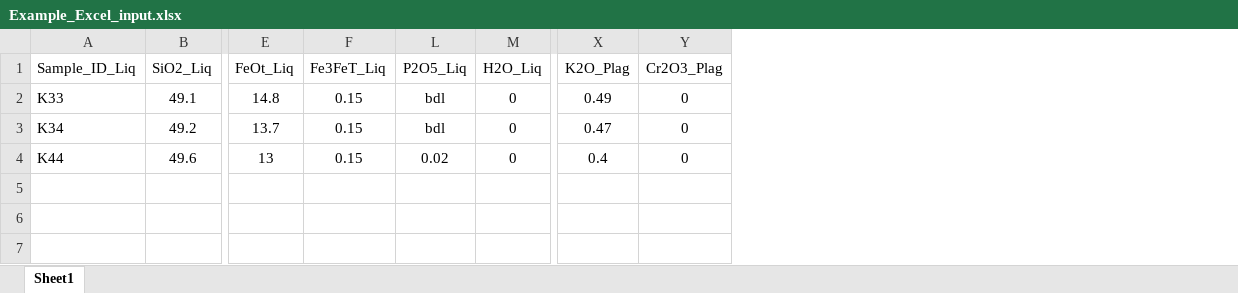
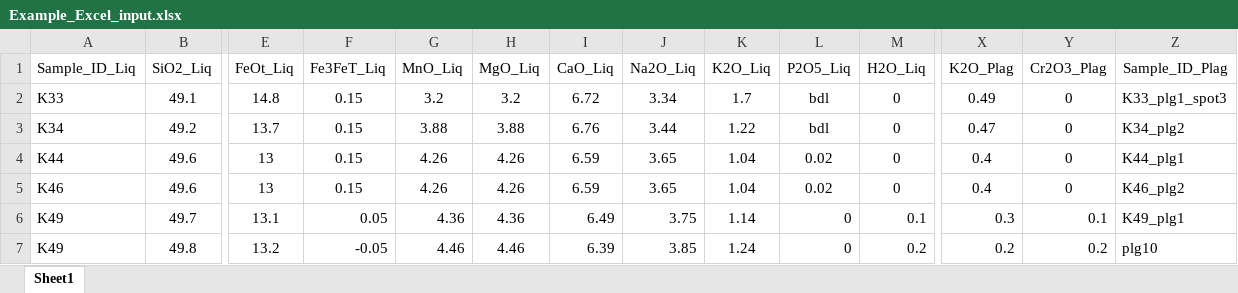
Before and after one commit to PennyWieser/Thermobar, an Excel workbook: Manuscript_Snips/Example_Excel_input.xlsx, sheet Sheet1, drawn as a sheet; only a part is shown, gaps mark what is left out; values as stored, in another font and other column widths than the file's, no borders; rows hold the shown columns only; the diff names each change by its address in the sheet, - before the commit and + after, or states it on an @@ line.

```diff
--- a/Manuscript_Snips/Example_Excel_input.xlsx (sheet Sheet1)
+++ b/Manuscript_Snips/Example_Excel_input.xlsx (sheet Sheet1)
@@ column G (MnO_Liq) unhidden, rows 2-4: 3.2 | 3.88 | 4.26 @@
@@ column H (MgO_Liq) unhidden, rows 2-4: 3.2 | 3.88 | 4.26 @@
@@ column I (CaO_Liq) unhidden, rows 2-4: 6.72 | 6.76 | 6.59 @@
@@ column J (Na2O_Liq) unhidden, rows 2-4: 3.34 | 3.44 | 3.65 @@
@@ column K (K2O_Liq) unhidden, rows 2-4: 1.7 | 1.22 | 1.04 @@
+column Z (Sample_ID_Plag), rows 2-4: K33_plg1_spot3 | K34_plg2 | K44_plg1
+row 5: K46 | 49.6 | 13 | 0.15 | 4.26 | 4.26 | 6.59 | 3.65 | 1.04 | 0.02 | 0 | 0.4 | 0 | K46_plg2
+row 6: K49 | 49.7 | 13.1 | 0.05 | 4.36 | 4.36 | 6.49 | 3.75 | 1.14 | 0 | 0.1 | 0.3 | 0.1 | K49_plg1
+row 7: K49 | 49.8 | 13.2 | -0.05 | 4.46 | 4.46 | 6.39 | 3.85 | 1.24 | 0 | 0.2 | 0.2 | 0.2 | plg10
```
Also changed, not shown: Benchmarking/amphibole/Final_Versions/Medard_2022_Al_Plag.xlsx, 35 other files.
